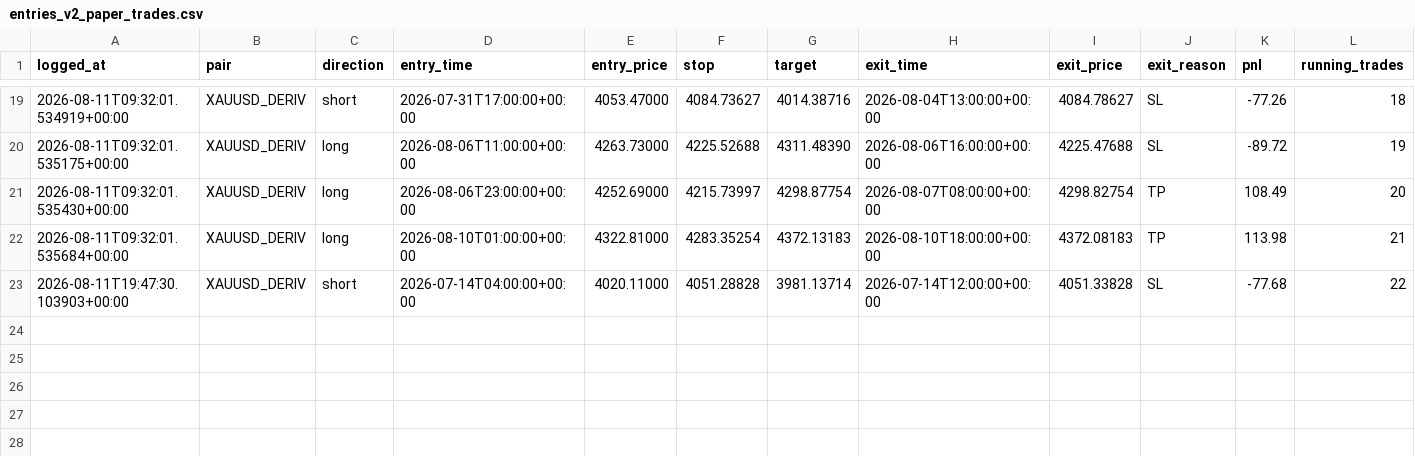
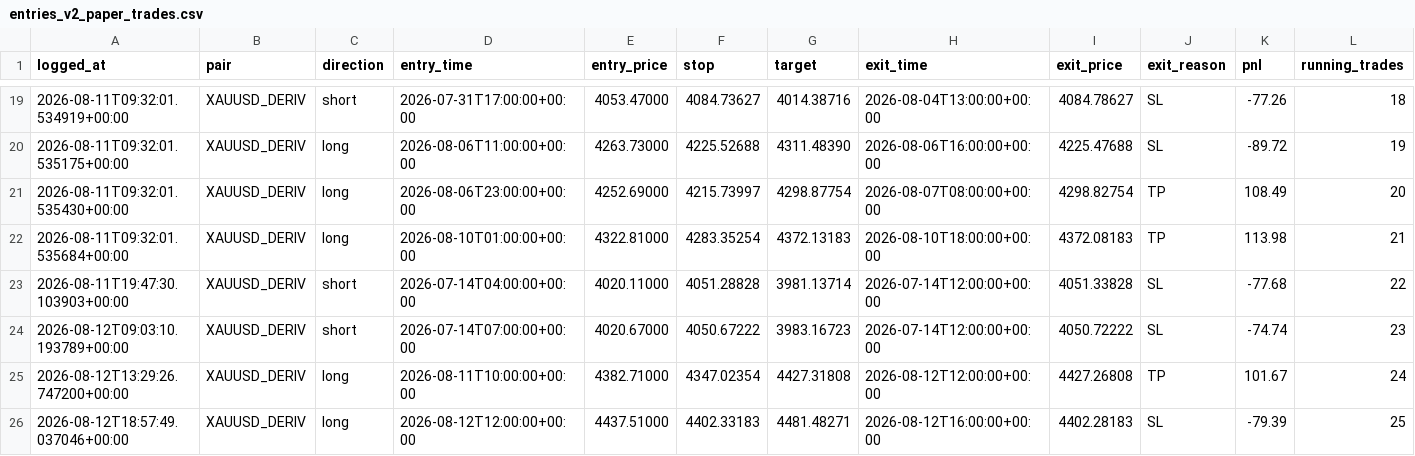
Before and after one commit to 123scott/trading-robot, a CSV file: data/entries_v2_paper_trades.csv, drawn as a sheet; only a part is shown, gaps mark what is left out; rows hold the shown columns only; the diff names each change by its address in the sheet, - before the commit and + after, or states it on an @@ line.

```diff
--- a/data/entries_v2_paper_trades.csv
+++ b/data/entries_v2_paper_trades.csv
+row 24: 2026-08-12T09:03:10.193789+00:00 | XAUUSD_DERIV | short | 2026-07-14T07:00:00+00:00 | 4020.67000 | 4050.67222 | 3983.16723 | 2026-07-14T12:00:00+00:00 | 4050.72222 | SL | -74.74 | 23
+row 25: 2026-08-12T13:29:26.747200+00:00 | XAUUSD_DERIV | long | 2026-08-11T10:00:00+00:00 | 4382.71000 | 4347.02354 | 4427.31808 | 2026-08-12T12:00:00+00:00 | 4427.26808 | TP | 101.67 | 24
+row 26: 2026-08-12T18:57:49.037046+00:00 | XAUUSD_DERIV | long | 2026-08-12T12:00:00+00:00 | 4437.51000 | 4402.33183 | 4481.48271 | 2026-08-12T16:00:00+00:00 | 4402.28183 | SL | -79.39 | 25
```
Also changed, not shown: 4 other files.
